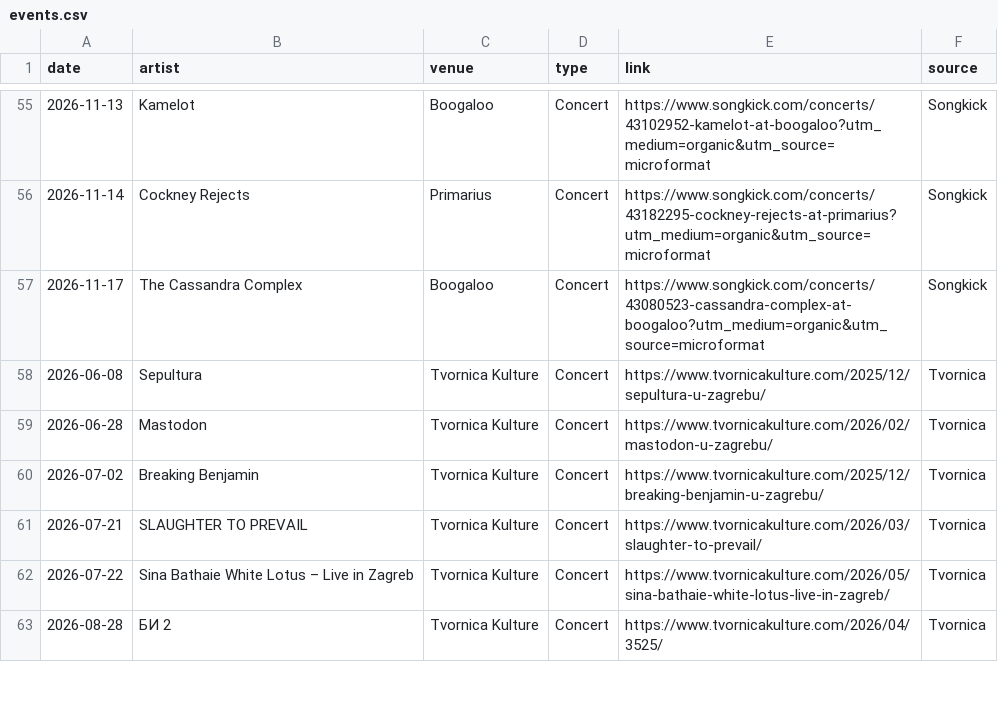
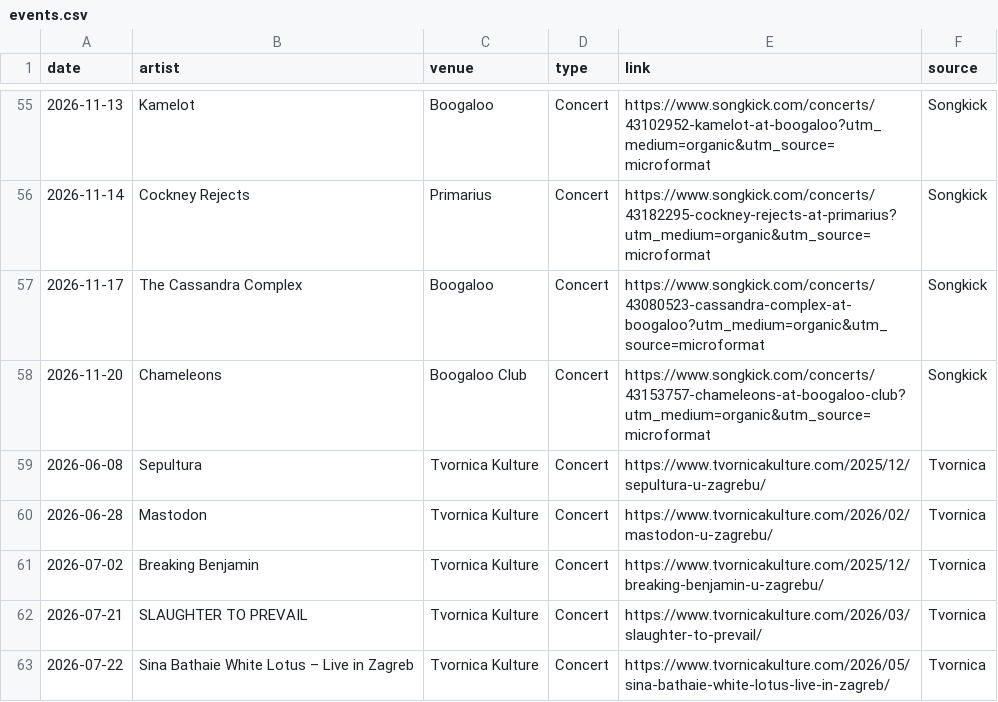
Before and after one commit to Marcellus12/zg_concerts, a CSV file: events.csv, drawn as a sheet; only a part is shown, gaps mark what is left out; the shorter side is filled out with more unchanged rows.

```diff
--- a/events.csv
+++ b/events.csv
@@ -57,2 +57,3 @@
 2026-11-17,The Cassandra Complex,Boogaloo,Concert,https://www.songkick.com/concerts/43080523-cassandra-complex-at-boogaloo?utm_medium=organic&utm_source=microformat,Songkick
+2026-11-20,Chameleons,Boogaloo Club,Concert,https://www.songkick.com/concerts/43153757-chameleons-at-boogaloo-club?utm_medium=organic&utm_source=microformat,Songkick
 2026-06-08,Sepultura,Tvornica Kulture,Concert,https://www.tvornicakulture.com/2025/12/sepultura-u-zagrebu/,Tvornica
```
Also changed, not shown: 2 other files.
